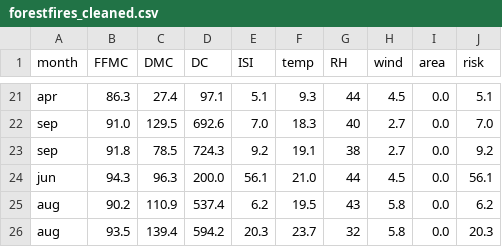
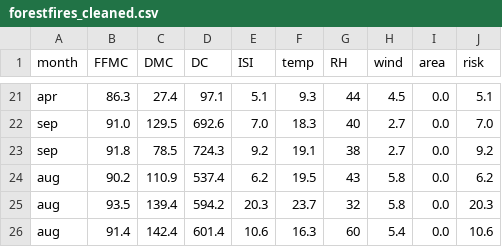
Before and after one commit to 1234asdf1234/LCCS_Actual, a CSV file: 03. Create/03.a Practical/Modelling/forestfires_cleaned.csv, drawn as a sheet; only a part is shown, gaps mark what is left out; the shorter side is filled out with more unchanged rows.

```diff
--- a/03. Create/03.a Practical/Modelling/forestfires_cleaned.csv
+++ b/03. Create/03.a Practical/Modelling/forestfires_cleaned.csv
@@ -23,3 +23,2 @@ sep,91.0,129.5,692.6,7.0,18.3,40,2.7,0.0,7.0
 sep,91.8,78.5,724.3,9.2,19.1,38,2.7,0.0,9.2
-jun,94.3,96.3,200.0,56.1,21.0,44,4.5,0.0,56.1
 aug,90.2,110.9,537.4,6.2,19.5,43,5.8,0.0,6.2
```
Also changed, not shown: 1 other file.
